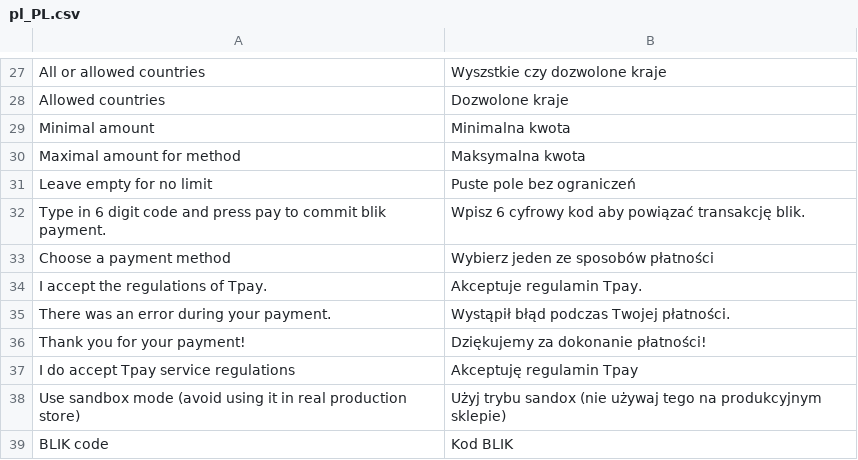
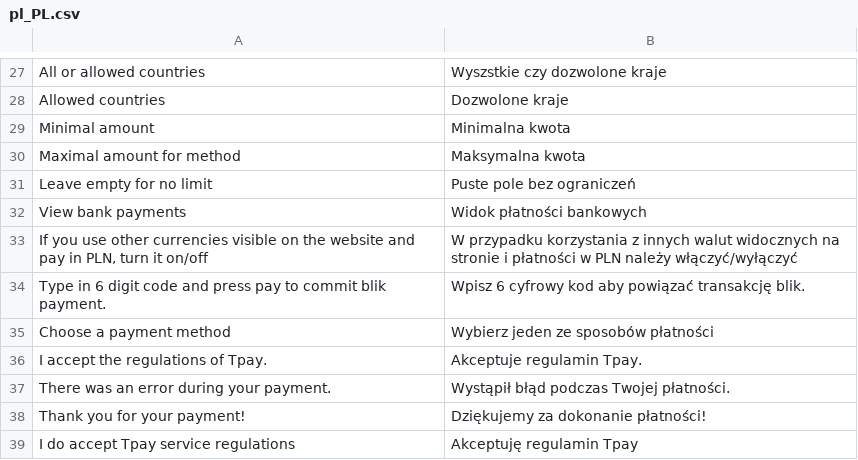
Before and after one commit to tpay-com/tpay-magento2-basic, a CSV file: i18n/pl_PL.csv, drawn as a sheet; only a part is shown, gaps mark what is left out; the shorter side is filled out with more unchanged rows.

```diff
--- a/i18n/pl_PL.csv
+++ b/i18n/pl_PL.csv
@@ -31,2 +31,4 @@
 "Leave empty for no limit","Puste pole bez ograniczeń"
+"View bank payments","Widok płatności bankowych"
+"If you use other currencies visible on the website and pay in PLN, turn it on/off","W przypadku korzystania z innych walut widocznych na stronie i płatności w PLN należy włączyć/wyłączyć"
 "Type in 6 digit code and press pay to commit blik payment.", "Wpisz 6 cyfrowy kod aby powiązać transakcję blik."
```
Also changed, not shown: 11 other files.
